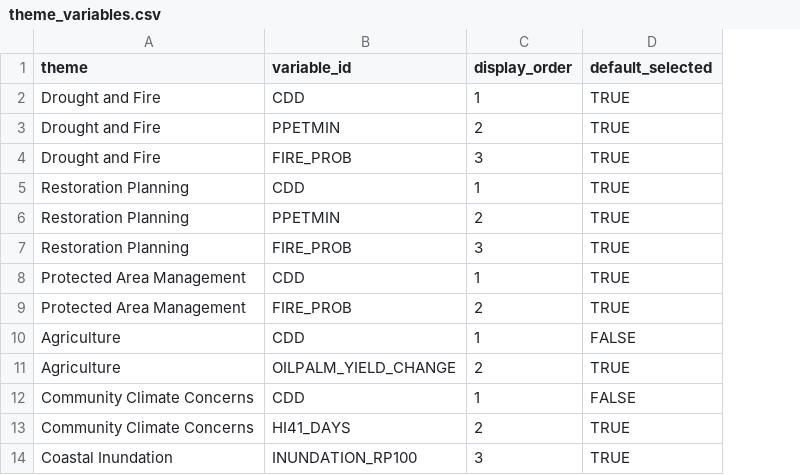
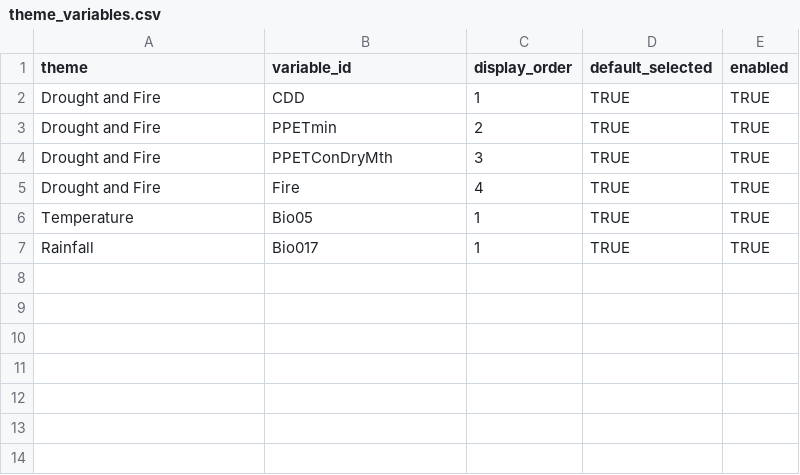
Before and after one commit to ColinM1966/Climate-risk-screening-app, a CSV file: config/theme_variables.csv, drawn as a sheet; removed rows and columns are numbered as before the commit, all else as after; the diff names each change by its address in the sheet, - before the commit and + after, or states it on an @@ line.

```diff
--- a/config/theme_variables.csv
+++ b/config/theme_variables.csv
+column E (enabled), rows 2-4: all TRUE; row 6: TRUE
-B3 (variable_id): PPETMIN
+B3 (variable_id): PPETmin
-B4 (variable_id): FIRE_PROB
+B4 (variable_id): PPETConDryMth
-row 5: Restoration Planning | CDD | 1 | TRUE
-row 6: Restoration Planning | PPETMIN | 2 | TRUE
-row 7: Restoration Planning | FIRE_PROB | 3 | TRUE
+row 5: Drought and Fire | Fire | 4 | TRUE | TRUE
-A6 (theme): Protected Area Management
+A6 (theme): Temperature
-B6 (variable_id): CDD
+B6 (variable_id): Bio05
-row 9: Protected Area Management | FIRE_PROB | 2 | TRUE
-row 10: Agriculture | CDD | 1 | FALSE
-row 11: Agriculture | OILPALM_YIELD_CHANGE | 2 | TRUE
-row 12: Community Climate Concerns | CDD | 1 | FALSE
-row 13: Community Climate Concerns | HI41_DAYS | 2 | TRUE
-row 14: Coastal Inundation | INUNDATION_RP100 | 3 | TRUE
+row 7: Rainfall | Bio017 | 1 | TRUE | TRUE
```
Also changed, not shown: config/pathway_themes.csv, config/raster_catalogue.csv, 5 other files.
